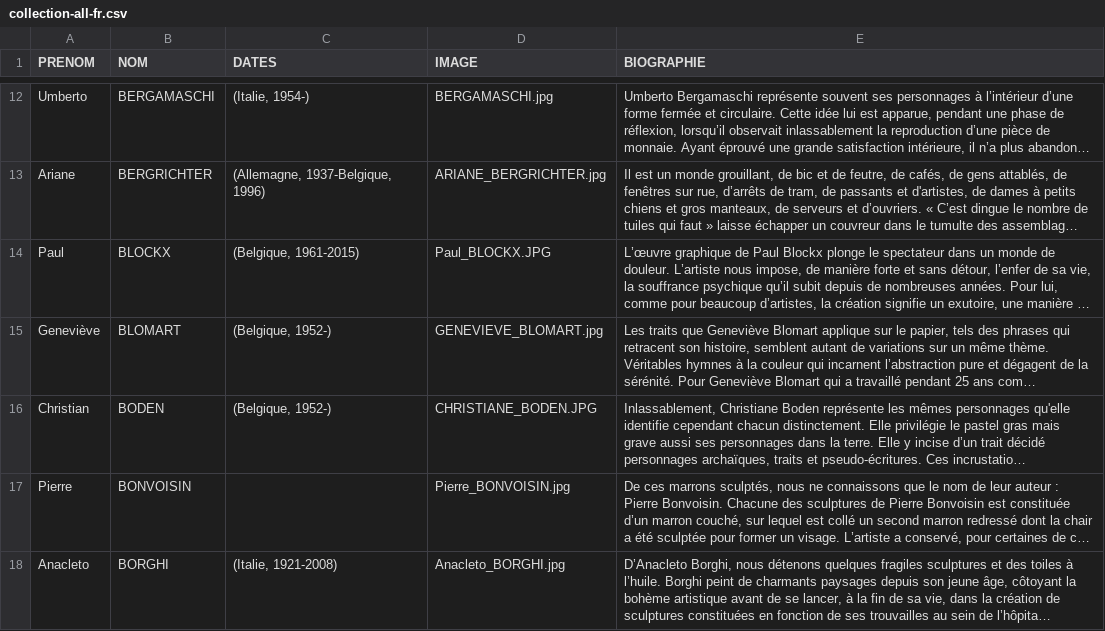
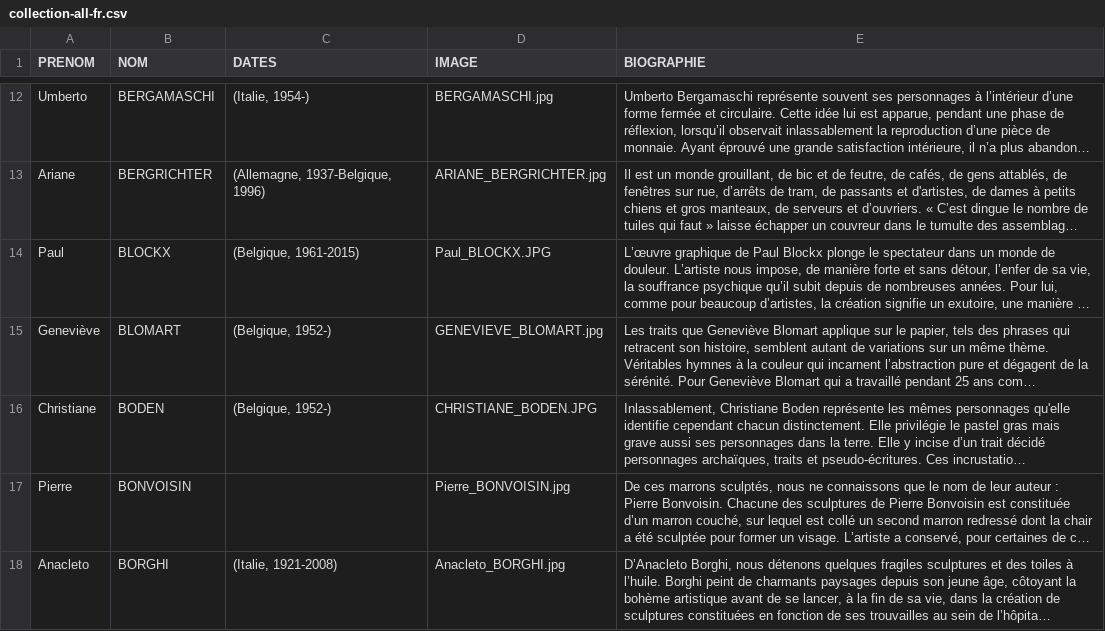
Before and after one commit to communicationartetmarges/art-et-marges, a CSV file: templates/collection-all-fr.csv, drawn as a sheet; only a part is shown, gaps mark what is left out; long unchanged cells end in …; the diff names each change by its address in the sheet, - before the commit and + after, or states it on an @@ line.

```diff
--- a/templates/collection-all-fr.csv
+++ b/templates/collection-all-fr.csv
-A16 (PRENOM): Christian
+A16 (PRENOM): Christiane
```
Also changed, not shown: templates/collection-all-en.csv, 5 other files.
